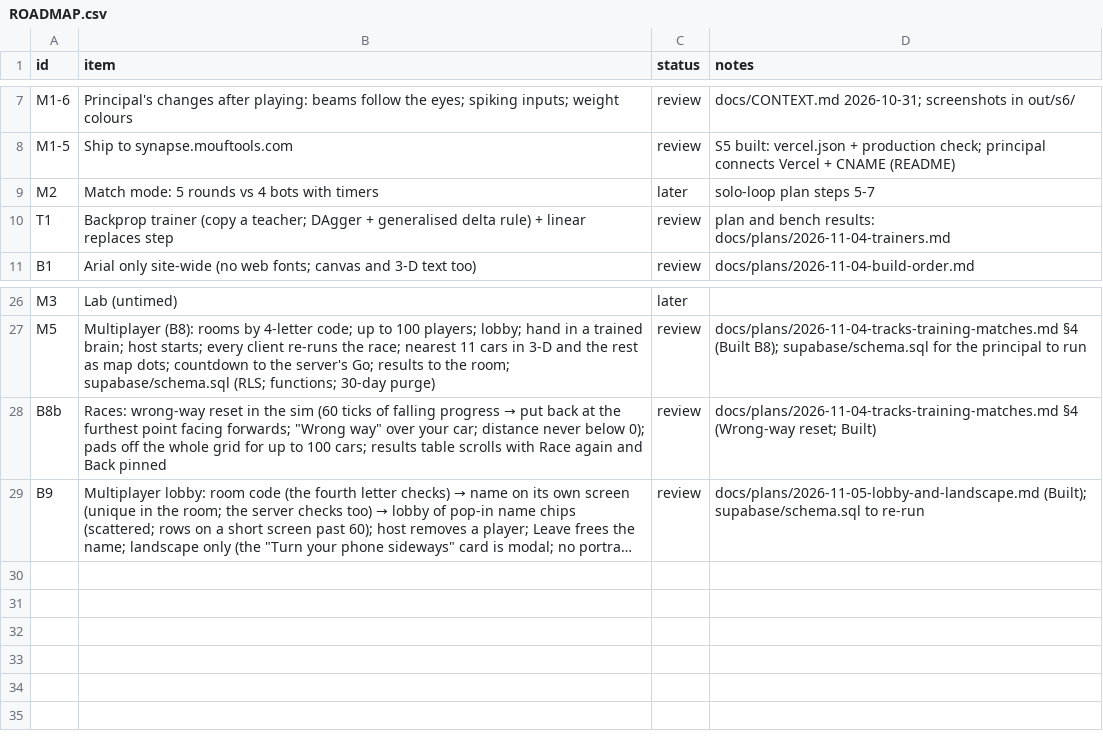
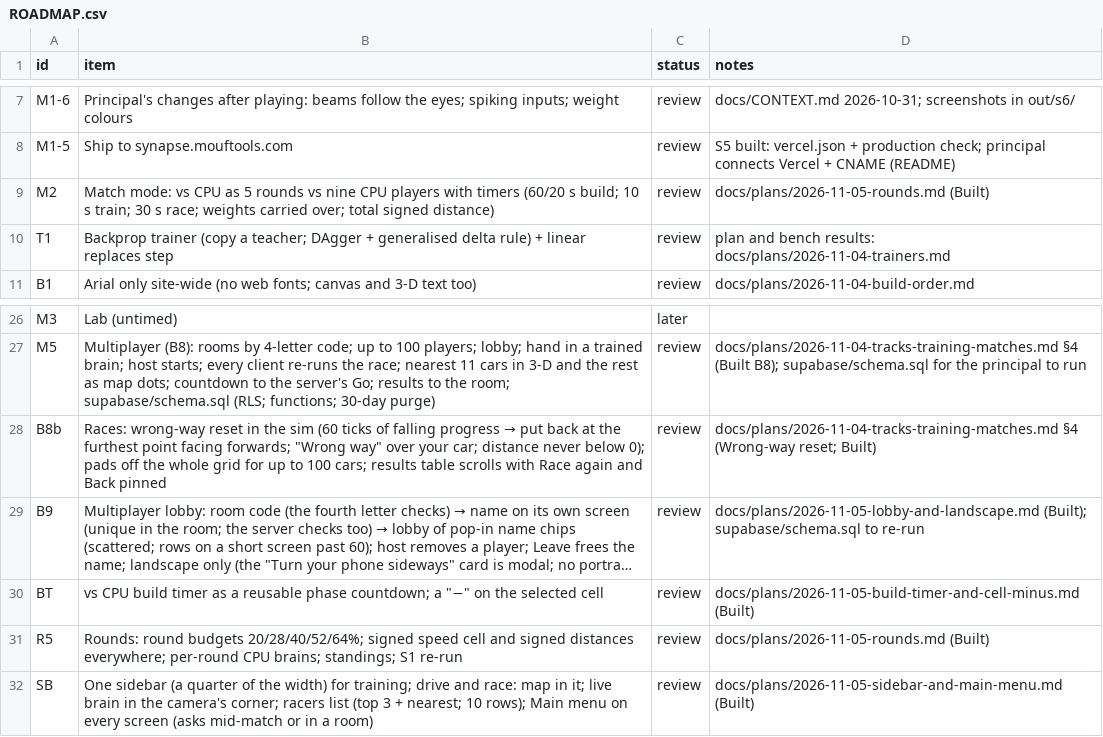
Before and after one commit to alexmouf-work/mouftools-synapse, a CSV file: docs/ROADMAP.csv, drawn as a sheet; only a part is shown, gaps mark what is left out; long unchanged cells end in …; the diff names each change by its address in the sheet, - before the commit and + after, or states it on an @@ line.

Commit message:
vs CPU as 5 rounds (timers, small first budget, weights carried over); signed speed and distance; one sidebar; Main menu
Rounds (docs/plans/2026-11-05-rounds.md):
- ui/rounds/rounds.ts runs the match: build (60 s, then 20 s) → train (10 s, the fixed budget T) → race (30 s) per
  round, every phase on the reusable phase countdown; standings after each race (this race's signed distance and the
  total), the next build after 8 s or Next round; final standings with Play again / Back and the winner music.
- Budgets per round 20/28/40/52/64% flat out (4 wall cells + 5 tanh just fit round 1 at 19.5%). The designer's bar
  takes the round's budget as its full scale; every "+" hides when that edit wouldn't fit. vs CPU's brain is its own,
  never saved over the sandbox brain.
- Under a match rule the edit ops carry weights over (brain.ts carryWeights: kept cells keep theirs, added start at 0,
  removed go); the sandbox still resets on every edit. Round n trains from the brain as built, phase n - 1.
- match.ts ROUND_RACE: 600 ticks, no laps; RaceCar.dist is the signed distance covered from the grid slot and ranks
  a timed race. Multiplayer keeps 2 laps in 120 s.
- CPU brains per round (brains.json v2, scripts/sim/cpuBrains.ts): each player's design grows with the edit ops within
  each round's budget and trains on its share of T from the last round's brain.

Signed (sim): the speed cell reads the signed forward speed (-1..1, mirrored), costs energy by its size, and its gain
gradient covers negative speeds. Distances are signed in results, standings, the racers list, drive and room results.

Sidebar and Main menu (docs/plans/2026-11-05-sidebar-and-main-menu.md): a 25vw sidebar in training, drive and race
(the map in it; the live brain in the camera's corner; the racers list: places 1-3 and the nearest to you, 10 rows);
the floating race panel goes. Main menu on every screen but the title, asking first mid-match or in a room.

Goldens: raceHeavy and raceEight change (the heavy brain has a speed cell, now signed); match changes (round-5 CPU
brains); round is new (a round's 30 s race). Track and every phase golden are unchanged, so S1 evolution is unchanged:
(a) 1303 m x27, (b) 12/20 (bar 15), (c) 19/20, (d) 16/20. Not tuned.

Also: the car's trim clearcoat is softer (a rear wing's flat top mirrored a low sun past the bloom threshold).

```diff
--- a/docs/ROADMAP.csv
+++ b/docs/ROADMAP.csv
-B9 (item): Match mode: 5 rounds vs 4 bots with timers
+B9 (item): Match mode: vs CPU as 5 rounds vs nine CPU players with timers (60/20 s build; 10 s train; 30 s race; weights carried over; total signed distance)
-C9 (status): later
+C9 (status): review
-D9 (notes): solo-loop plan steps 5-7
+D9 (notes): docs/plans/2026-11-05-rounds.md (Built)
+row 30: BT | vs CPU build timer as a reusable phase countdown; a "−" on the selected cell | review | docs/plans/2026-11-05-build-timer-and-cell-minus.md (Built)
+row 31: R5 | Rounds: round budgets 20/28/40/52/64%; signed speed cell and signed distances everywhere; per-round CPU brains; standings; S1 re-run | review | docs/plans/2026-11-05-rounds.md (Built)
+row 32: SB | One sidebar (a quarter of the width) for training; drive and race: map in it; live brain in the camera's corner; racers list (top 3 + nearest; 10 rows); Main menu on every screen (asks mid-match or in a room) | review | docs/plans/2026-11-05-sidebar-and-main-menu.md (Built)
```
Also changed, not shown: 33 other files.
